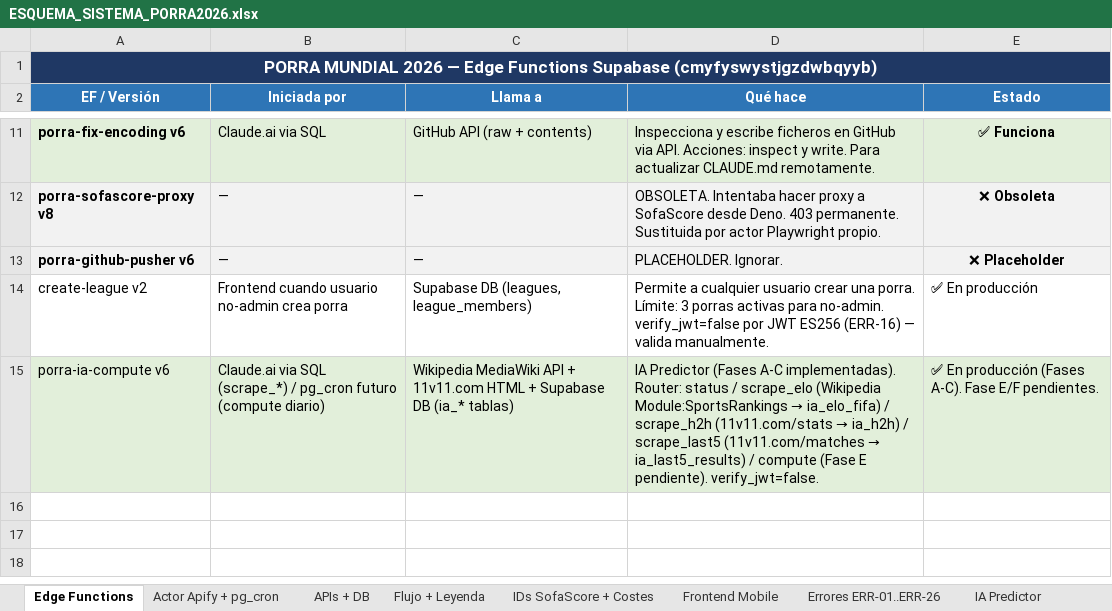
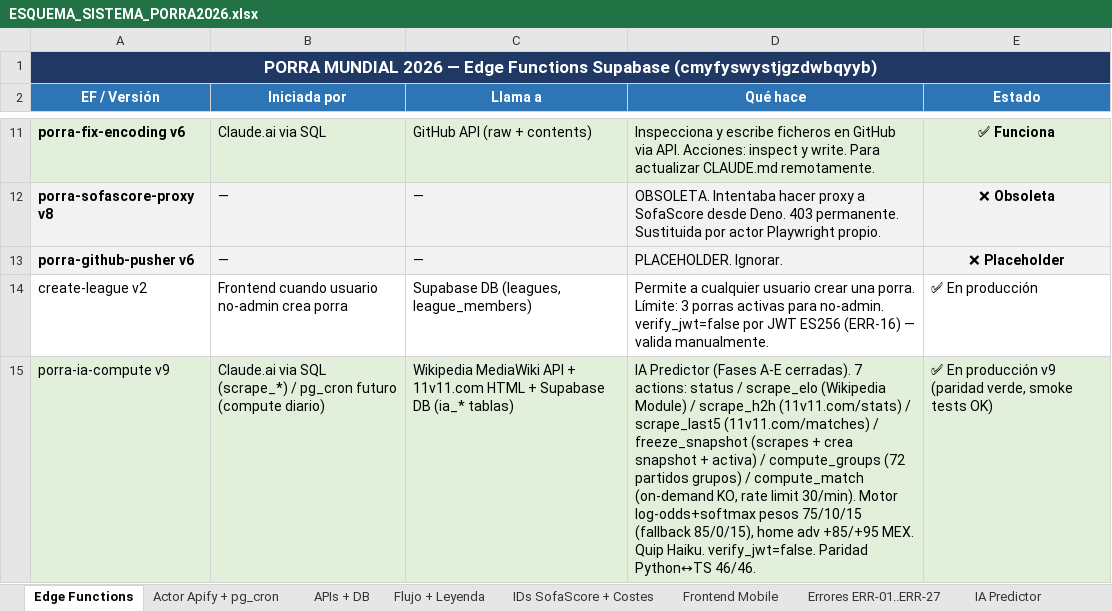
Before and after one commit to cicloste88-max/PorraMundial2026, an Excel workbook: ESQUEMA_SISTEMA_PORRA2026.xlsx, sheet Edge Functions, drawn as a sheet; only a part is shown, gaps mark what is left out; values as stored, in another font and other column widths than the file's, no borders; the diff names each change by its address in the sheet, - before the commit and + after, or states it on an @@ line.

```diff
--- a/ESQUEMA_SISTEMA_PORRA2026.xlsx (sheet Edge Functions)
+++ b/ESQUEMA_SISTEMA_PORRA2026.xlsx (sheet Edge Functions)
-sheet tab: Errores ERR-01..ERR-26
+sheet tab: Errores ERR-01..ERR-27
-A15 (EF / Versión): porra-ia-compute v6
+A15 (EF / Versión): porra-ia-compute v9
@@ D15 (Qué hace): …Predictor (Fases A-C implementadas). Router: status / scrape_elo (Wikipedia Module:SportsRankings → ia_elo_fifa) / scrape_h2h (11v11.com/stats → ia_h2h) / scrape_last5 (11v11.com/matches → ia_last5_results) / compute (Fase E pendiente). verify_jwt=false. → …Predictor (Fases A-E cerradas). 7 actions: status / scrape_elo (Wikipedia Module) / scrape_h2h (11v11.com/stats) / scrape_last5 (11v11.com/matches) / freeze_snapshot (scrapes + crea snapshot + activa) / compute_groups (72 partidos grupos) / compute_match (on-demand KO, rate limit 30/min). Motor log-odds+softmax pesos 75/10/15 (fallback 85/0/15), home adv +85/+95 MEX. Quip Haiku. verify_jwt=false. Paridad Python↔TS 46/46. @@
-E15 (Estado): …En producción (Fases A-C). Fase E/F pendientes.
+E15 (Estado): …En producción v9 (paridad verde, smoke tests OK)
```
Also changed, not shown: sheet IA Predictor, sheet Errores ERR-01..ERR-27, 4 other files.
